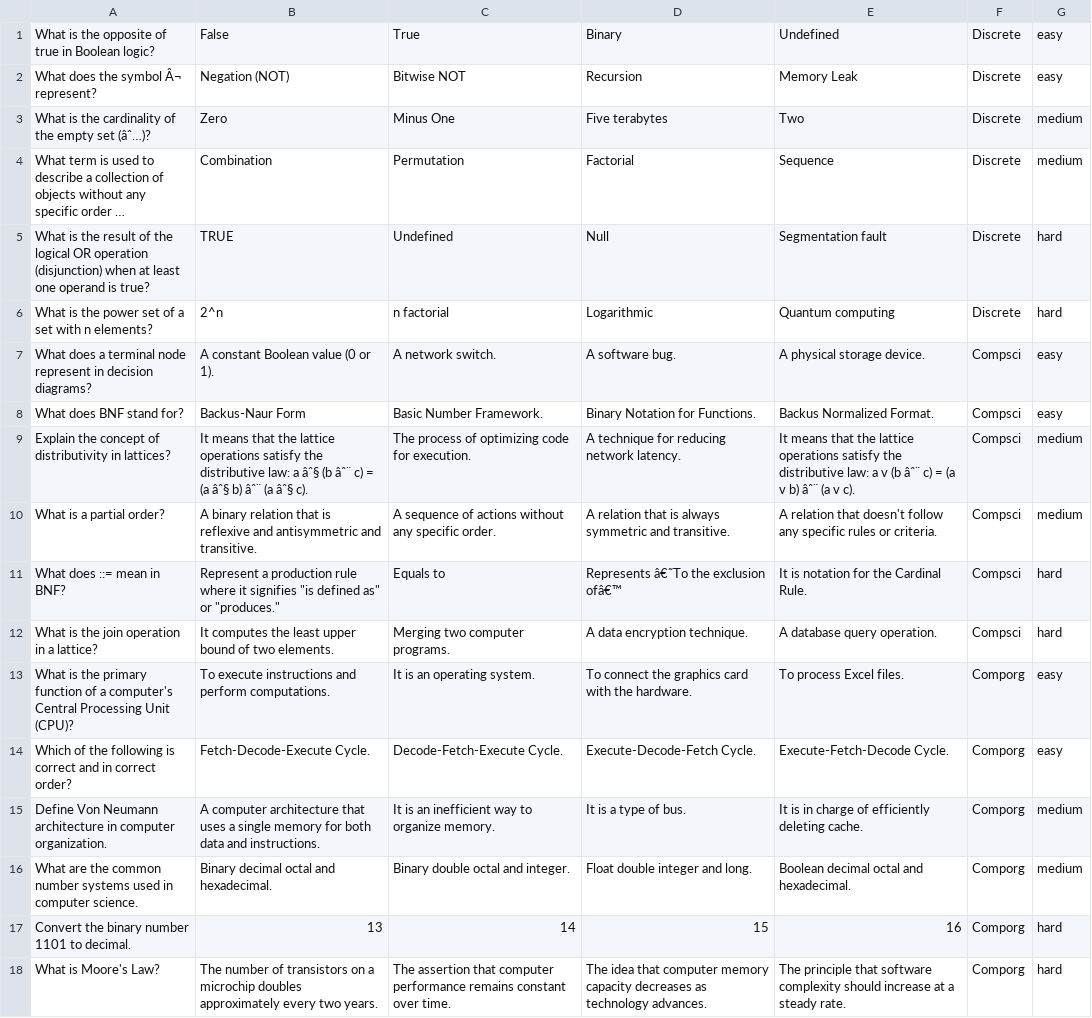
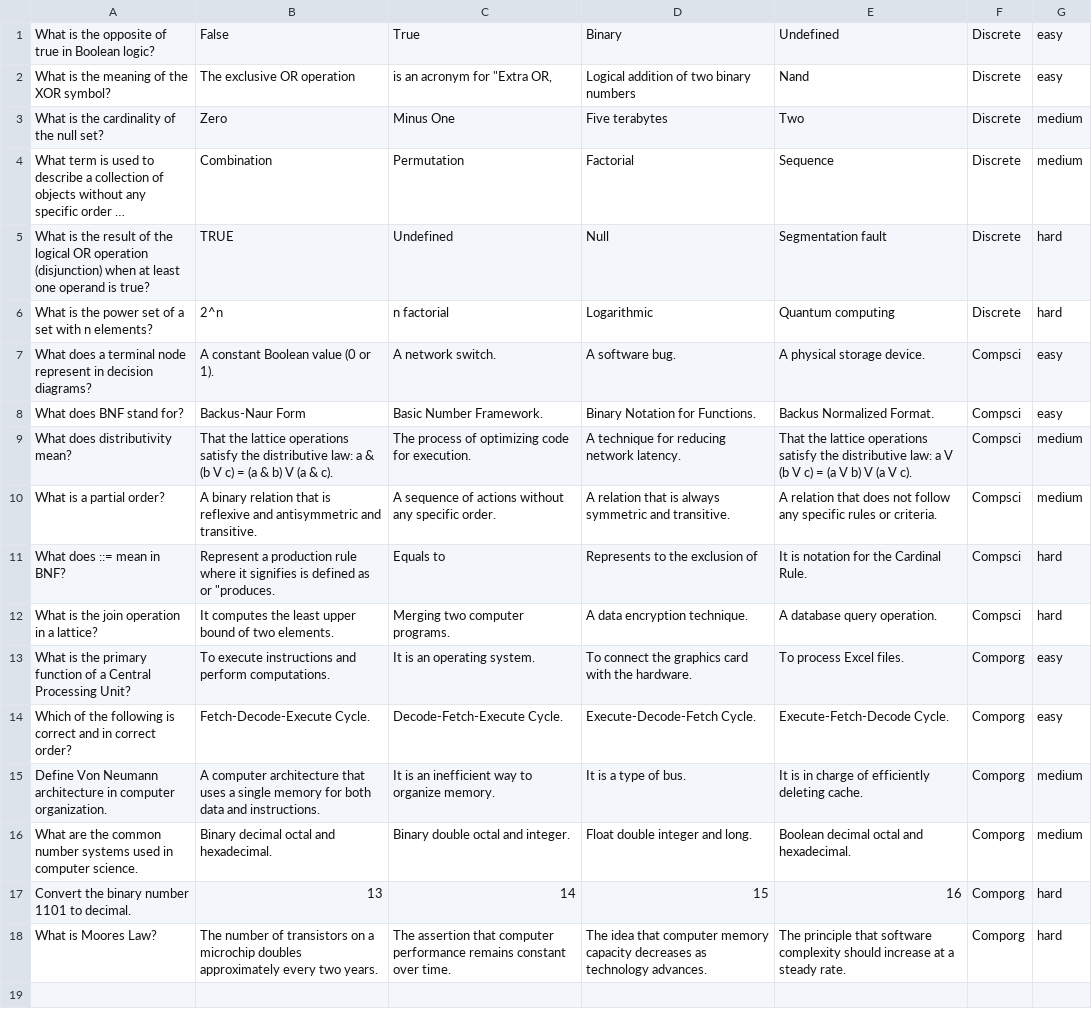
Before and after one commit to justyna-przy/quizzard, a CSV file: src/main/resources/questionbank.csv, drawn as a sheet; long unchanged cells end in …; removed rows and columns are numbered as before the commit, all else as after; the diff names each change by its address in the sheet, - before the commit and + after, or states it on an @@ line.

```diff
--- a/src/main/resources/questionbank.csv
+++ b/src/main/resources/questionbank.csv
-row 2: What does the symbol Â¬ represent? | Negation (NOT) | Bitwise NOT | Recursion | Memory Leak | Discrete | easy
+row 2: What is the meaning of the XOR symbol? | The exclusive OR operation | is an acronym for "Extra OR, | Logical addition of two binary numbers | Nand | Discrete | easy
-A3: What is the cardinality of the empty set (âˆ…)?
+A3: What is the cardinality of the null set?
-A9: Explain the concept of distributivity in lattices?
+A9: What does distributivity mean?
-B9: It means that the lattice operations satisfy the distributive law: a âˆ§ (b âˆ¨ c) = (a âˆ§ b) âˆ¨ (a âˆ§ c).
+B9: That the lattice operations satisfy the distributive law: a & (b V c) = (a & b) V (a & c).
-E9: It means that the lattice operations satisfy the distributive law: a v (b âˆ¨ c) = (a v b) âˆ¨ (a v c).
+E9: That the lattice operations satisfy the distributive law: a V (b V c) = (a V b) V (a V c).
-E10: …relation that doesn't follow any…
+E10: …relation that does not follow any…
-B11: …it signifies "is defined as" or "produces."
+B11: …it signifies is defined as or "produces.
-D11: Represents â€˜To the exclusion ofâ€™
+D11: Represents to the exclusion of
-A13: …of a computer's Central Processing Unit (CPU)?
+A13: …of a Central Processing Unit?
-A18: What is Moore's Law?
+A18: What is Moores Law?
```
Also changed, not shown: 28 other files.
